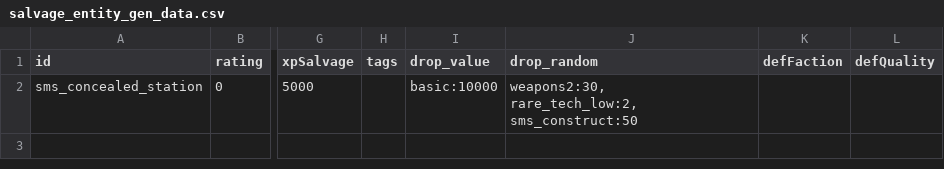
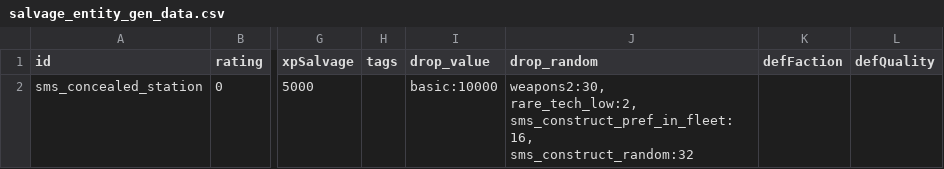
Before and after one commit to qcwxezda/Starsector-Ship-Mastery-System, a CSV file: data/campaign/procgen/salvage_entity_gen_data.csv, drawn as a sheet; only a part is shown, gaps mark what is left out; ↵ is a line break in a cell; the diff names each change by its address in the sheet, - before the commit and + after, or states it on an @@ line.

```diff
--- a/data/campaign/procgen/salvage_entity_gen_data.csv
+++ b/data/campaign/procgen/salvage_entity_gen_data.csv
-J2 (drop_random): weapons2:30, ↵ rare_tech_low:2, ↵ sms_construct:50
+J2 (drop_random): weapons2:30, ↵ rare_tech_low:2, ↵ sms_construct_pref_in_fleet:16, ↵ sms_construct_random:32
```
Also changed, not shown: data/campaign/procgen/drop_groups.csv, 28 other files.
